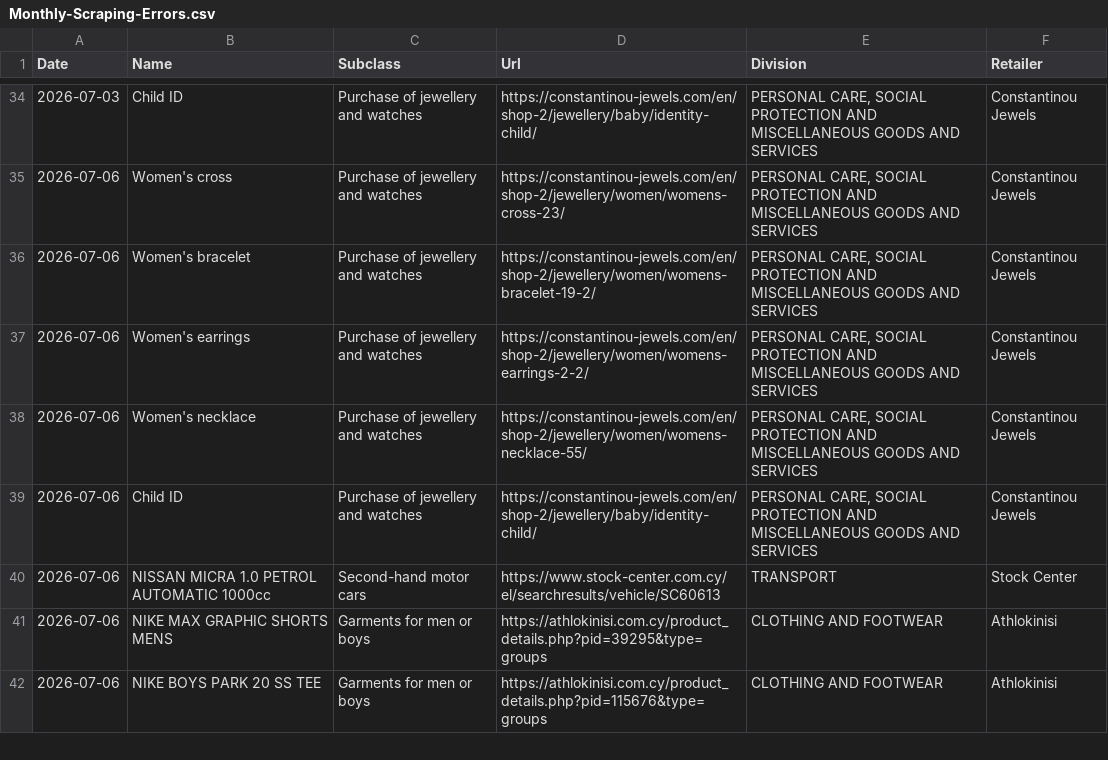
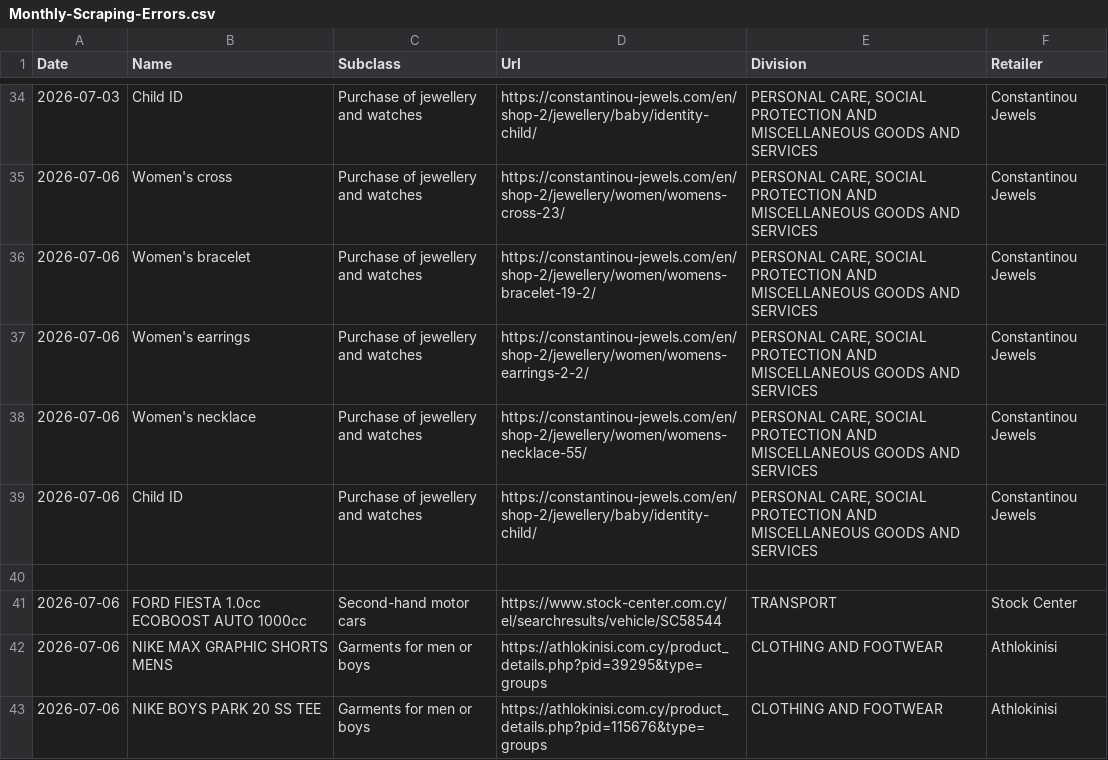
Before and after one commit to maria-papz/BillionPricesCyprusScrape, a CSV file: ECOICOPv2/Datasets/Monthly-Scraping-Errors.csv, drawn as a sheet; only a part is shown, gaps mark what is left out.

Commit message:
Update Monthly-Scraping-Errors.csv

```diff
--- a/ECOICOPv2/Datasets/Monthly-Scraping-Errors.csv
+++ b/ECOICOPv2/Datasets/Monthly-Scraping-Errors.csv
@@ -39,3 +39,4 @@ Date,Name,Subclass,Url,Division,Retailer
 2026-07-06,Child ID,Purchase of jewellery and watches,https://constantinou-jewels.com/en/shop-2/jewellery/baby/identity-child/,"PERSONAL CARE, SOCIAL PROTECTION AND MISCELLANEOUS GOODS AND SERVICES",Constantinou Jewels
-2026-07-06,NISSAN MICRA 1.0 PETROL AUTOMATIC 1000cc,Second-hand motor cars,https://www.stock-center.com.cy/el/searchresults/vehicle/SC60613,TRANSPORT,Stock Center
+
+2026-07-06,FORD FIESTA 1.0cc ECOBOOST AUTO 1000cc,Second-hand motor cars,https://www.stock-center.com.cy/el/searchresults/vehicle/SC58544,TRANSPORT,Stock Center
 2026-07-06,NIKE MAX GRAPHIC SHORTS MENS,Garments for men or boys,https://athlokinisi.com.cy/product_details.php?pid=39295&type=groups,CLOTHING AND FOOTWEAR,Athlokinisi
```
